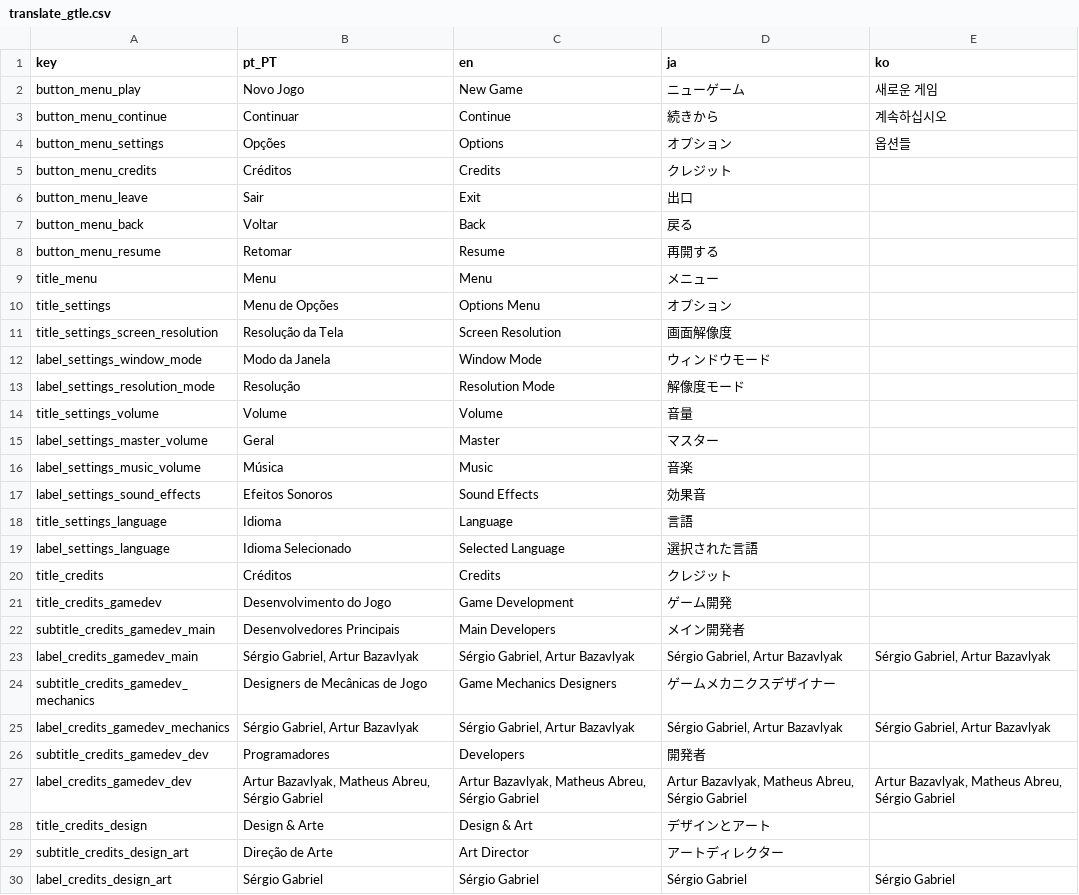
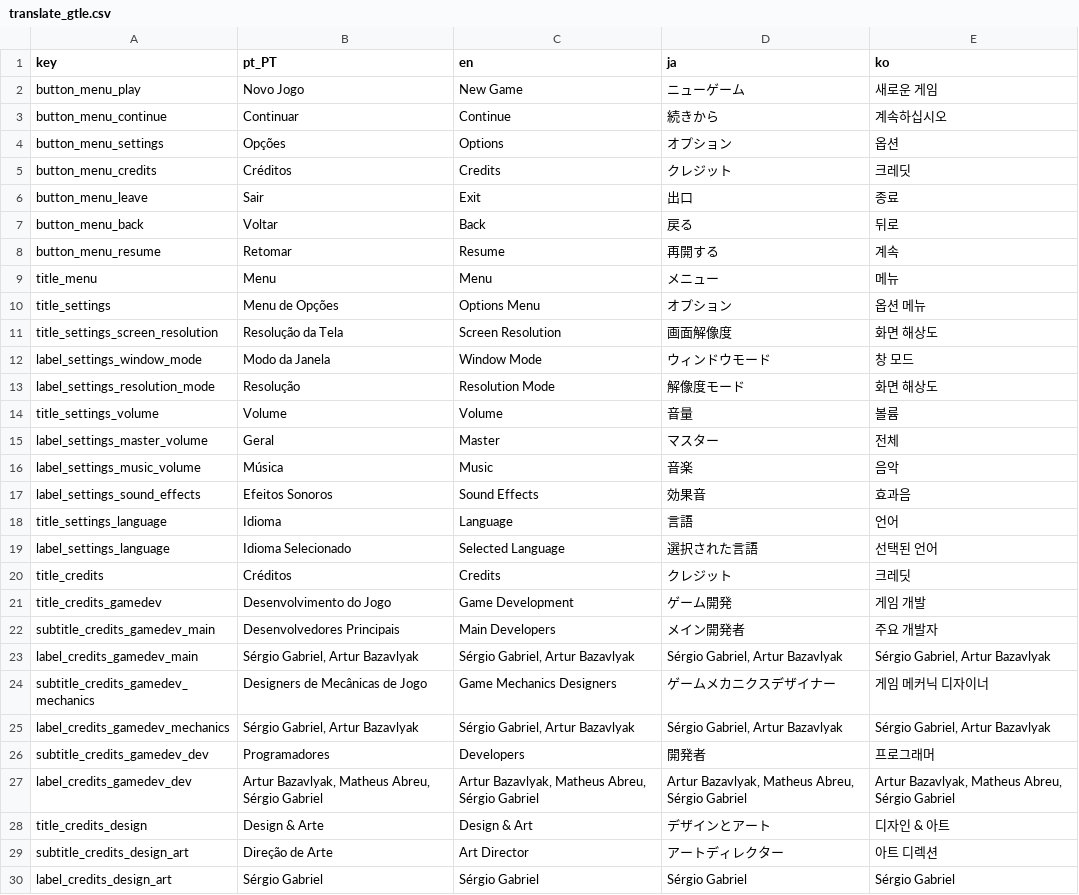
Before and after one commit to GalaTime-Team/galatime-lost-episodes, a CSV file: Asset/Translation/translate_gtle.csv, drawn as a sheet; only a part is shown; the diff covers the shown part only.

Commit message:
tradução para coreano feita!

```diff
--- a/Asset/Translation/translate_gtle.csv
+++ b/Asset/Translation/translate_gtle.csv
@@ -3,28 +3,28 @@ button_menu_play,Novo Jogo,New Game,ニューゲーム,새로운 게임
 button_menu_continue,Continuar,Continue,続きから,계속하십시오
-button_menu_settings,Opções,Options,オプション,옵션들
-button_menu_credits,Créditos,Credits,クレジット
-button_menu_leave,Sair,Exit,出口
-button_menu_back,Voltar,Back,戻る
-button_menu_resume,Retomar,Resume,再開する
-title_menu,Menu,Menu,メニュー
-title_settings,Menu de Opções,Options Menu,オプション
-title_settings_screen_resolution,Resolução da Tela,Screen Resolution,画面解像度
-label_settings_window_mode,Modo da Janela,Window Mode,ウィンドウモード
-label_settings_resolution_mode,Resolução,Resolution Mode,解像度モード
-title_settings_volume,Volume,Volume,音量
-label_settings_master_volume,Geral,Master,マスター
-label_settings_music_volume,Música,Music,音楽
-label_settings_sound_effects,Efeitos Sonoros,Sound Effects,効果音
-title_settings_language,Idioma,Language,言語
-label_settings_language,Idioma Selecionado,Selected Language,選択された言語
-title_credits,Créditos,Credits,クレジット
-title_credits_gamedev,Desenvolvimento do Jogo,Game Development,ゲーム開発
-subtitle_credits_gamedev_main,Desenvolvedores Principais,Main Developers,"メイン開発者 "
+button_menu_settings,Opções,Options,オプション,옵션
+button_menu_credits,Créditos,Credits,クレジット,크레딧
+button_menu_leave,Sair,Exit,出口,종료
+button_menu_back,Voltar,Back,戻る,뒤로
+button_menu_resume,Retomar,Resume,再開する,계속
+title_menu,Menu,Menu,メニュー,메뉴
+title_settings,Menu de Opções,Options Menu,オプション,옵션 메뉴
+title_settings_screen_resolution,Resolução da Tela,Screen Resolution,画面解像度,화면 해상도
+label_settings_window_mode,Modo da Janela,Window Mode,ウィンドウモード,창 모드
+label_settings_resolution_mode,Resolução,Resolution Mode,解像度モード,화면 해상도
+title_settings_volume,Volume,Volume,音量,볼륨
+label_settings_master_volume,Geral,Master,マスター,전체
+label_settings_music_volume,Música,Music,音楽,음악
+label_settings_sound_effects,Efeitos Sonoros,Sound Effects,効果音,효과음
+title_settings_language,Idioma,Language,言語,언어
+label_settings_language,Idioma Selecionado,Selected Language,選択された言語,선택된 언어
+title_credits,Créditos,Credits,クレジット,크레딧
+title_credits_gamedev,Desenvolvimento do Jogo,Game Development,ゲーム開発,게임 개발
+subtitle_credits_gamedev_main,Desenvolvedores Principais,Main Developers,"メイン開発者 ",주요 개발자
 label_credits_gamedev_main,"Sérgio Gabriel, Artur Bazavlyak","Sérgio Gabriel, Artur Bazavlyak","Sérgio Gabriel, Artur Bazavlyak","Sérgio Gabriel, Artur Bazavlyak"
-subtitle_credits_gamedev_mechanics,Designers de Mecânicas de Jogo,Game Mechanics Designers,"ゲームメカニクスデザイナー "
+subtitle_credits_gamedev_mechanics,Designers de Mecânicas de Jogo,Game Mechanics Designers,"ゲームメカニクスデザイナー ",게임 메커닉 디자이너
 label_credits_gamedev_mechanics,"Sérgio Gabriel, Artur Bazavlyak","Sérgio Gabriel, Artur Bazavlyak","Sérgio Gabriel, Artur Bazavlyak","Sérgio Gabriel, Artur Bazavlyak"
-subtitle_credits_gamedev_dev,Programadores,Developers,"開発者 "
+subtitle_credits_gamedev_dev,Programadores,Developers,"開発者 ",프로그래머
 label_credits_gamedev_dev,"Artur Bazavlyak, Matheus Abreu, Sérgio Gabriel","Artur Bazavlyak, Matheus Abreu, Sérgio Gabriel","Artur Bazavlyak, Matheus Abreu, Sérgio Gabriel","Artur Bazavlyak, Matheus Abreu, Sérgio Gabriel"
-title_credits_design,Design & Arte,Design & Art,デザインとアート
-subtitle_credits_design_art,Direção de Arte,Art Director,アートディレクター
+title_credits_design,Design & Arte,Design & Art,デザインとアート,디자인 & 아트
+subtitle_credits_design_art,Direção de Arte,Art Director,アートディレクター,아트 디렉션
 label_credits_design_art,Sérgio Gabriel,Sérgio Gabriel,Sérgio Gabriel,Sérgio Gabriel
```
Also changed, not shown: 48 edited cells elsewhere in this file.
